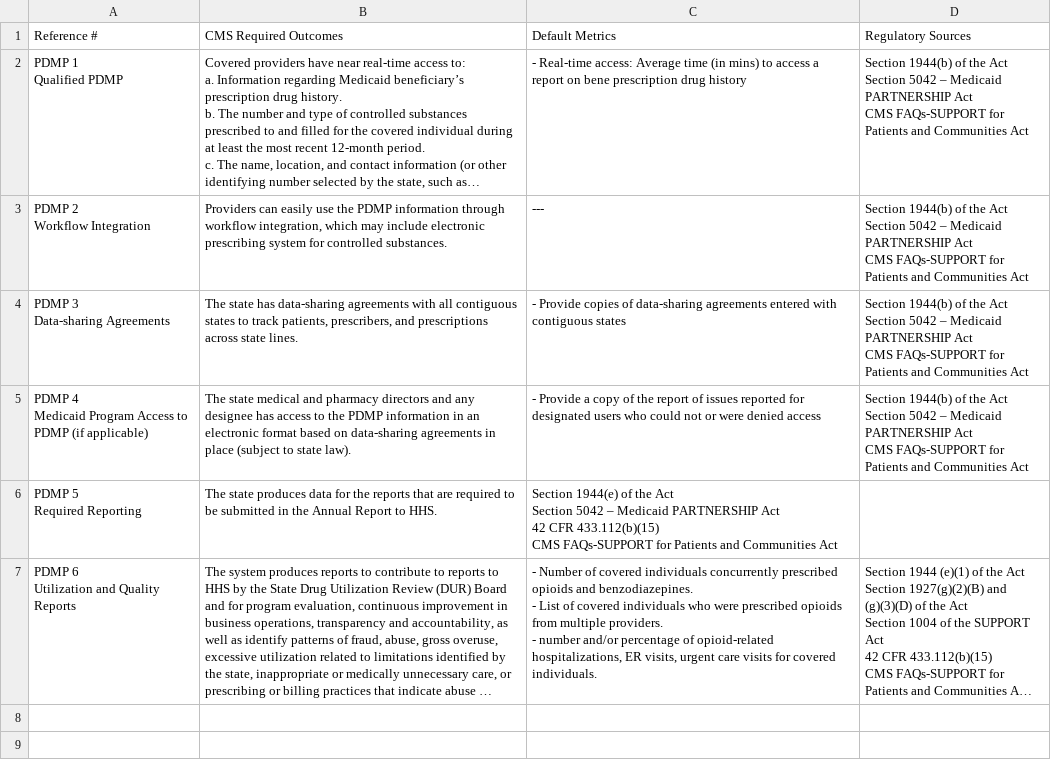
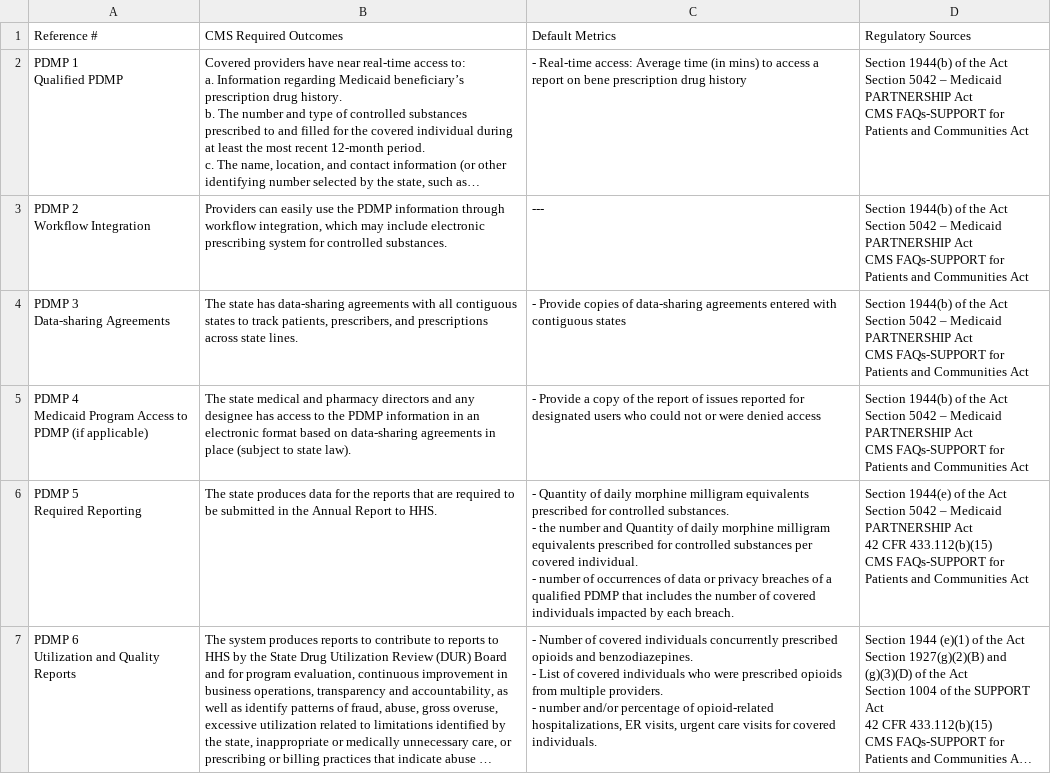
Before and after one commit to CMSgov/CMCS-DSG-DSS-Certification-Staging, a CSV file: _data/MES Outcomes - CMS-Required PDMP.csv, drawn as a sheet; long unchanged cells end in …; ↵ is a line break in a cell; the diff names each change by its address in the sheet, - before the commit and + after, or states it on an @@ line.

Commit message:
Update MES Outcomes - CMS-Required PDMP.csv

```diff
--- a/_data/MES Outcomes - CMS-Required PDMP.csv
+++ b/_data/MES Outcomes - CMS-Required PDMP.csv
-C6 (Default Metrics): Section 1944(e) of the Act ↵ Section 5042 – Medicaid PARTNERSHIP Act ↵ 42 CFR 433.112(b)(15) ↵ CMS FAQs-SUPPORT for Patients and Communities Act
+C6 (Default Metrics): - Quantity of daily morphine milligram equivalents prescribed for controlled substances. ↵ - the number and Quantity of daily morphine milligram equivalents prescribed for controlled substances per covered individual. ↵ - number of occurrences of data or privacy breaches of a qualified PDMP that includes the number of covered individuals impacted by each breach.
-D6 (Regulatory Sources): (empty)
+D6 (Regulatory Sources): Section 1944(e) of the Act ↵ Section 5042 – Medicaid PARTNERSHIP Act ↵ 42 CFR 433.112(b)(15) ↵ CMS FAQs-SUPPORT for Patients and Communities Act
```
